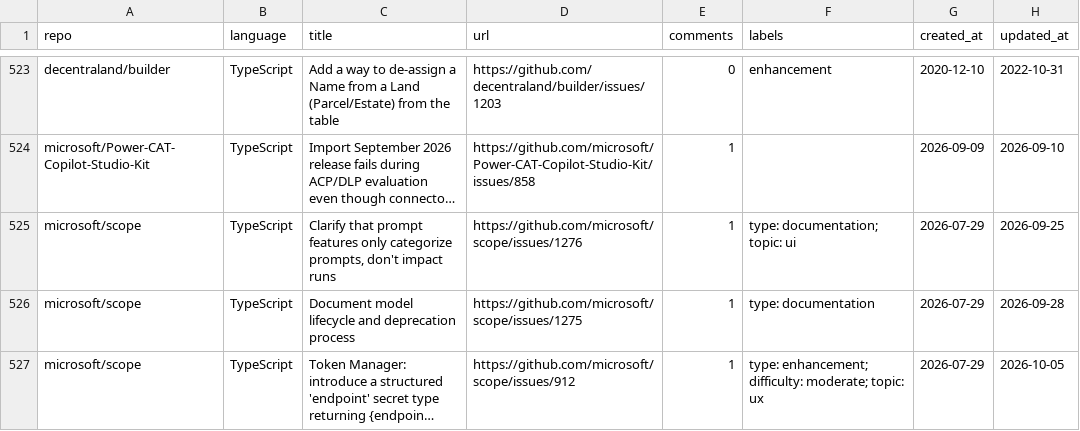
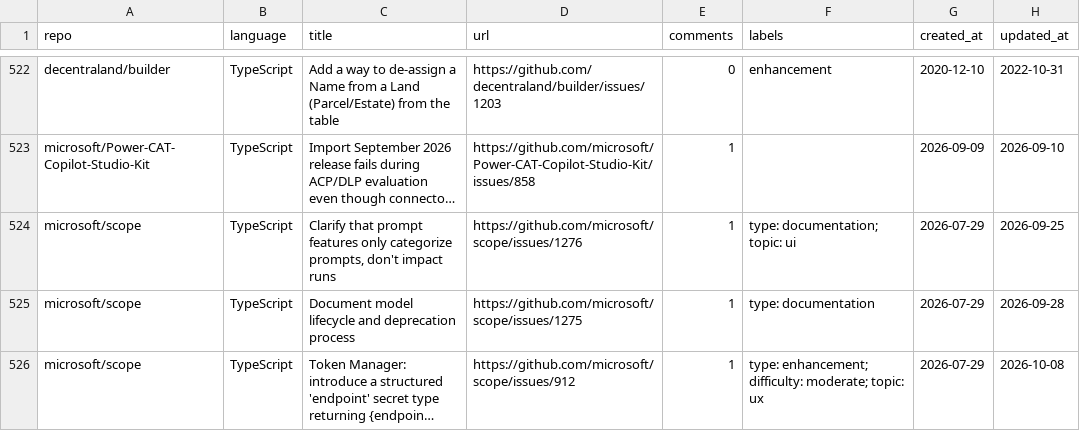
Before and after one commit to drkrillo/good-first-issues, a CSV file: good_first_issues.csv, drawn as a sheet; only a part is shown, gaps mark what is left out; long unchanged cells end in …; addresses are those after the commit; the diff covers the shown part only; the diff names each change by its address in the sheet, - before the commit and + after, or states it on an @@ line.

```diff
--- a/good_first_issues.csv
+++ b/good_first_issues.csv
-H526 (updated_at): 2026-10-05
+H526 (updated_at): 2026-10-08
```
Also changed, not shown: 4 added rows and 5 removed rows elsewhere in this file, 1 other file.
